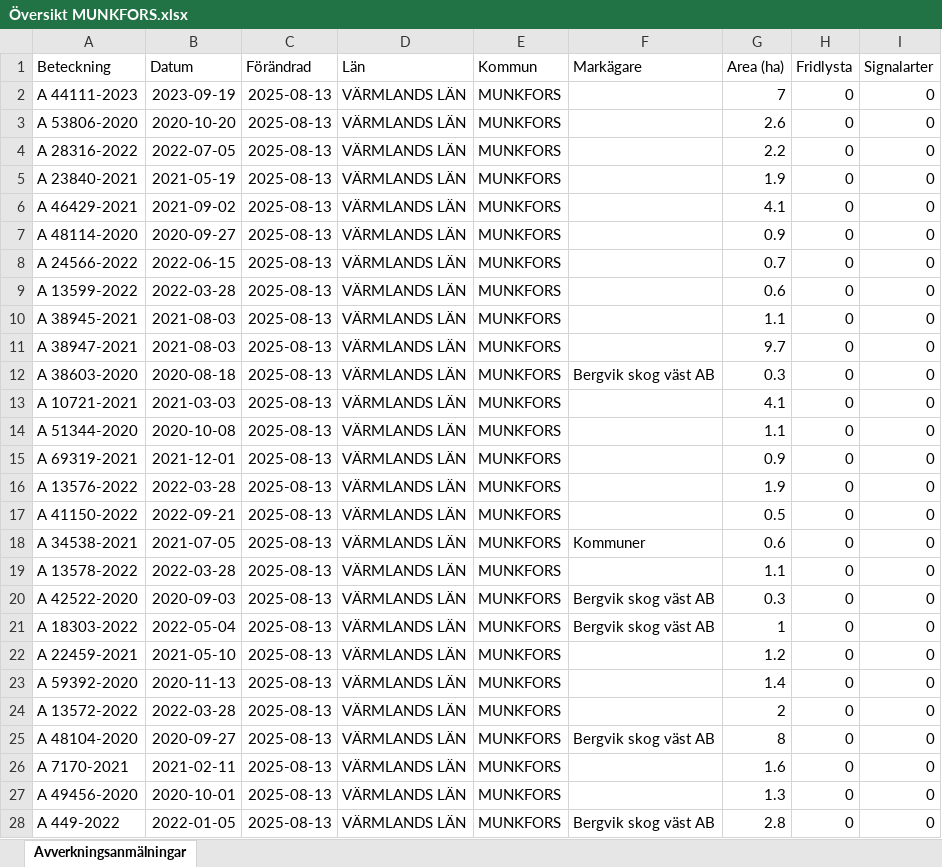
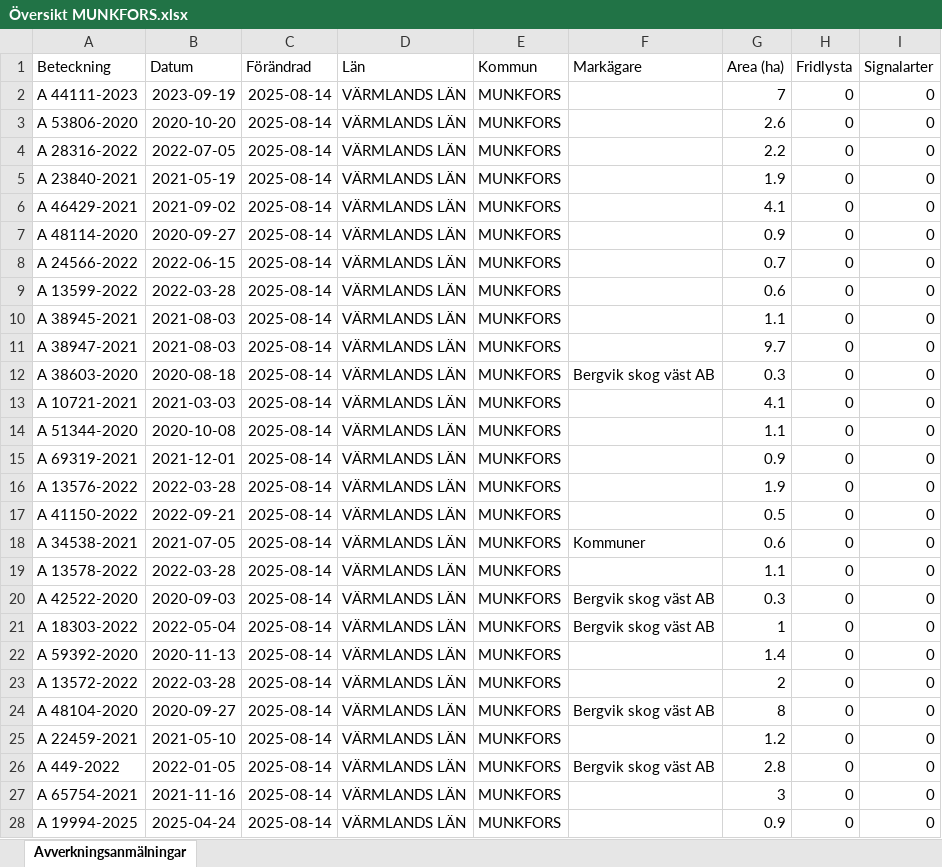
Before and after one commit to klasma/Logging_1762, an Excel workbook: Översikt MUNKFORS.xlsx, sheet Avverkningsanmälningar, drawn as a sheet; only a part is shown; values as stored, in another font and other column widths than the file's, no borders; the diff covers the shown part only; the diff names each change by its address in the sheet, - before the commit and + after, or states it on an @@ line.

```diff
--- a/Översikt MUNKFORS.xlsx (sheet Avverkningsanmälningar)
+++ b/Översikt MUNKFORS.xlsx (sheet Avverkningsanmälningar)
-C2:C28 (Förändrad): 2025-08-13
+C2:C28 (Förändrad): 2025-08-14
-A22 (Beteckning): A 22459-2021
+A22 (Beteckning): A 59392-2020
-B22 (Datum): 2021-05-10
+B22 (Datum): 2020-11-13
-G22 (Area (ha)): 1.2
+G22 (Area (ha)): 1.4
-A23 (Beteckning): A 59392-2020
+A23 (Beteckning): A 13572-2022
-B23 (Datum): 2020-11-13
+B23 (Datum): 2022-03-28
-G23 (Area (ha)): 1.4
+G23 (Area (ha)): 2
-A24 (Beteckning): A 13572-2022
+A24 (Beteckning): A 48104-2020
-B24 (Datum): 2022-03-28
+B24 (Datum): 2020-09-27
-F24 (Markägare): (empty)
+F24 (Markägare): Bergvik skog väst AB
-G24 (Area (ha)): 2
+G24 (Area (ha)): 8
-A25 (Beteckning): A 48104-2020
+A25 (Beteckning): A 22459-2021
-B25 (Datum): 2020-09-27
+B25 (Datum): 2021-05-10
-F25 (Markägare): Bergvik skog väst AB
+F25 (Markägare): (empty)
-G25 (Area (ha)): 8
+G25 (Area (ha)): 1.2
-A26 (Beteckning): A 7170-2021
+A26 (Beteckning): A 449-2022
-B26 (Datum): 2021-02-11
+B26 (Datum): 2022-01-05
-F26 (Markägare): (empty)
+F26 (Markägare): Bergvik skog väst AB
-G26 (Area (ha)): 1.6
+G26 (Area (ha)): 2.8
-A27 (Beteckning): A 49456-2020
+A27 (Beteckning): A 65754-2021
-B27 (Datum): 2020-10-01
+B27 (Datum): 2021-11-16
-G27 (Area (ha)): 1.3
+G27 (Area (ha)): 3
-A28 (Beteckning): A 449-2022
+A28 (Beteckning): A 19994-2025
-B28 (Datum): 2022-01-05
+B28 (Datum): 2025-04-24
-F28 (Markägare): Bergvik skog väst AB
+F28 (Markägare): (empty)
-G28 (Area (ha)): 2.8
+G28 (Area (ha)): 0.9
```
Also changed, not shown: 324 edited cells elsewhere in this sheet, artfynd/A 44111-2023 artfynd.xlsx, 5 other files.
